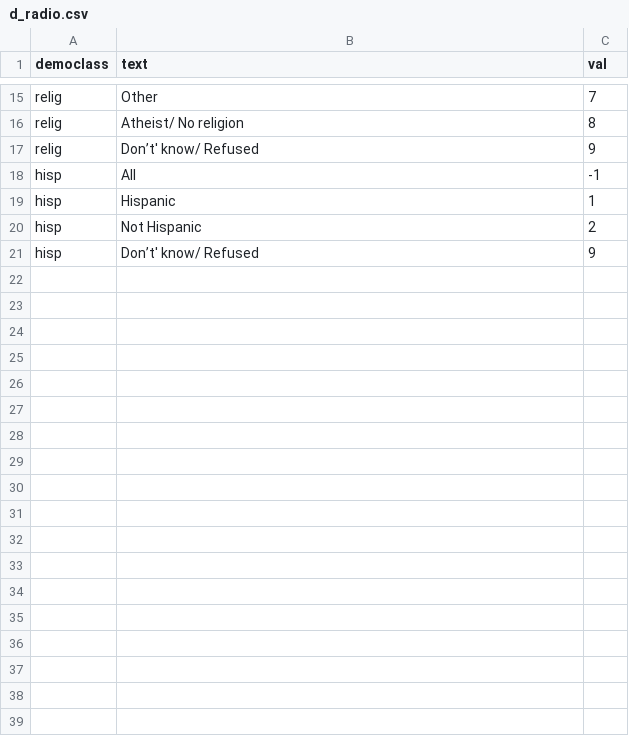
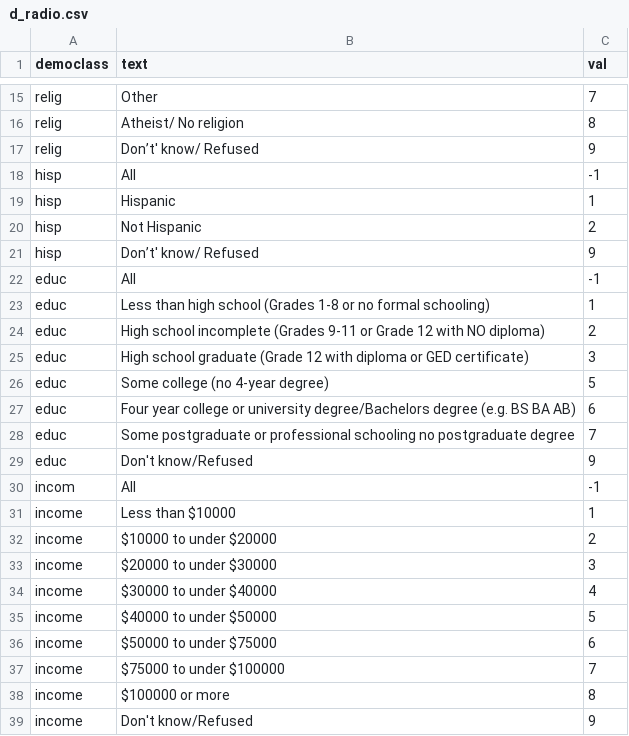
Before and after one commit to rdaniello/CIS568_Grp_Project, a CSV file: d_radio.csv, drawn as a sheet; only a part is shown, gaps mark what is left out.

```diff
--- a/d_radio.csv
+++ b/d_radio.csv
@@ -21 +21,19 @@ hisp,Not Hispanic,2
 hisp,Don’t' know/ Refused,9
+educ,All,-1
+educ,Less than high school (Grades 1-8 or no formal schooling),1
+educ,High school incomplete (Grades 9-11 or Grade 12 with NO diploma),2
+educ,High school graduate (Grade 12 with diploma or GED certificate),3
+educ,Some college (no 4-year degree),5
+educ,Four year college or university degree/Bachelors degree (e.g. BS BA AB),6
+educ,Some postgraduate or professional schooling no postgraduate degree,7
+educ,Don't know/Refused,9
+incom,All,-1
+income,Less than $10000,1
+income,$10000 to under $20000,2
+income,$20000 to under $30000,3
+income,$30000 to under $40000,4
+income,$40000 to under $50000,5
+income,$50000 to under $75000,6
+income,$75000 to under $100000,7
+income,$100000 or more,8
+income,Don't know/Refused,9
```
Also changed, not shown: 1 other file.
